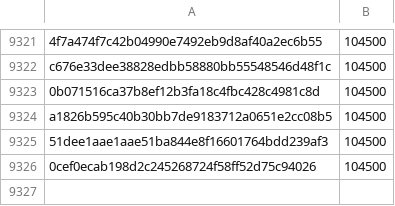
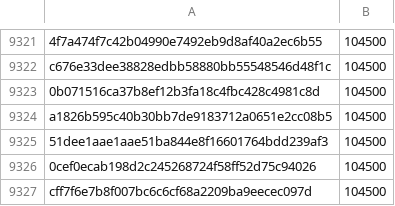
Before and after one commit to pybricks/pybricks-micropython, a CSV file: movehub.csv, drawn as a sheet; only a part is shown, gaps mark what is left out; the diff names each change by its address in the sheet, - before the commit and + after, or states it on an @@ line.

Commit message:
movehub: Add cff7f6e7: 104500 (+0).

```diff
--- a/movehub.csv
+++ b/movehub.csv
+row 9327: cff7f6e7b8f007bc6c6cf68a2209ba9eecec097d | 104500
```
